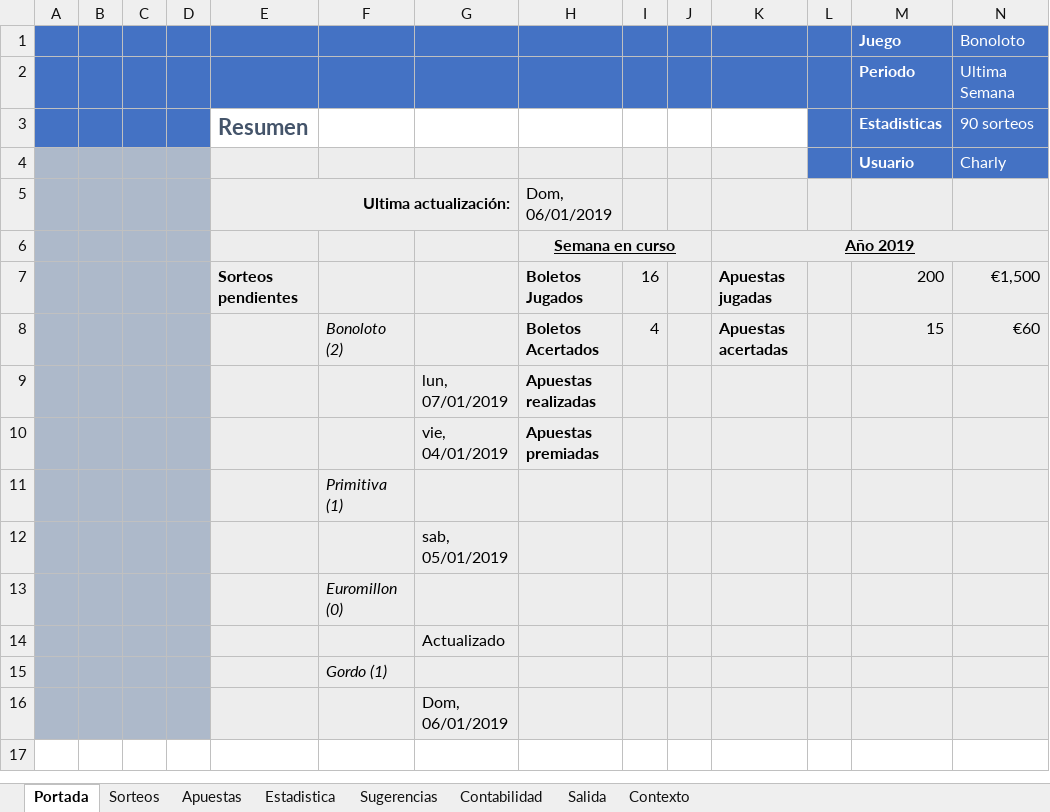
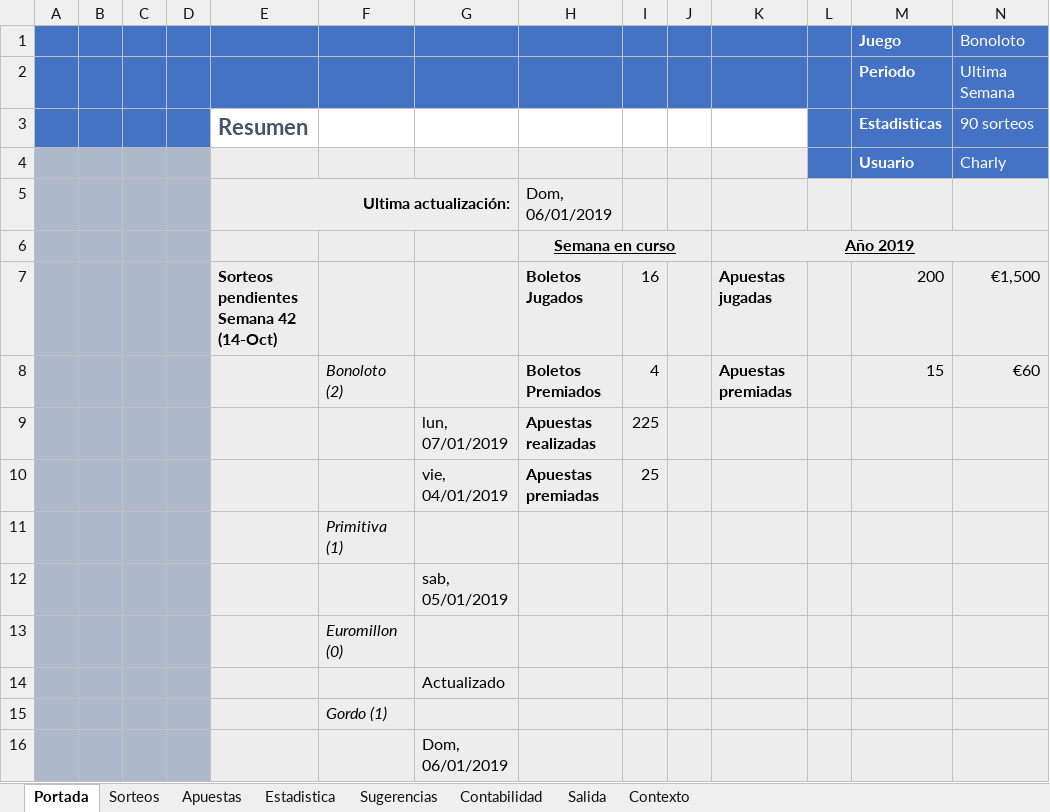
Before and after one commit to pena-bay-bay/Lot_Excel, an Excel workbook: Prototipo/Lot_InterfazGUI.xlsm, sheet Portada, drawn as a sheet; values as stored, in another font and other column widths than the file's, no borders; charts and pictures not drawn; the diff names each change by its address in the sheet, - before the commit and + after, or states it on an @@ line.

```diff
--- a/Prototipo/Lot_InterfazGUI.xlsm (sheet Portada)
+++ b/Prototipo/Lot_InterfazGUI.xlsm (sheet Portada)
-E7: Sorteos pendientes
+E7: Sorteos pendientes Semana 42 (14-Oct)
-H8: Boletos Acertados
+H8: Boletos Premiados
-K8: Apuestas acertadas
+K8: Apuestas premiadas
-I9: (empty)
+I9: 225
-I10: (empty)
+I10: 25
```
Also changed, not shown: sheet Sorteos, hidden cells, charts or pictures, Datos/Lot_Datos.xlsx, Lot_DiccionarioDatos.xlsm, 15 other files.
